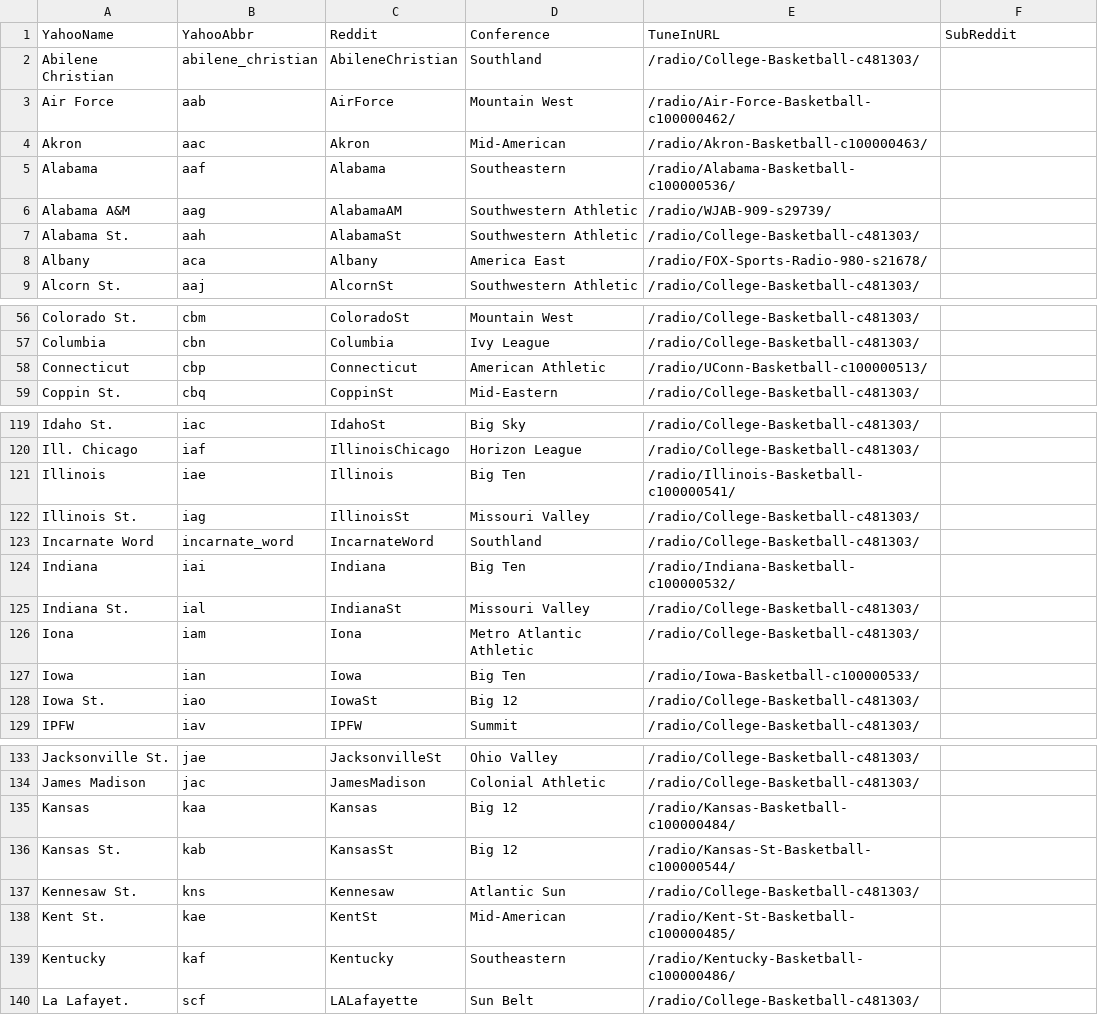
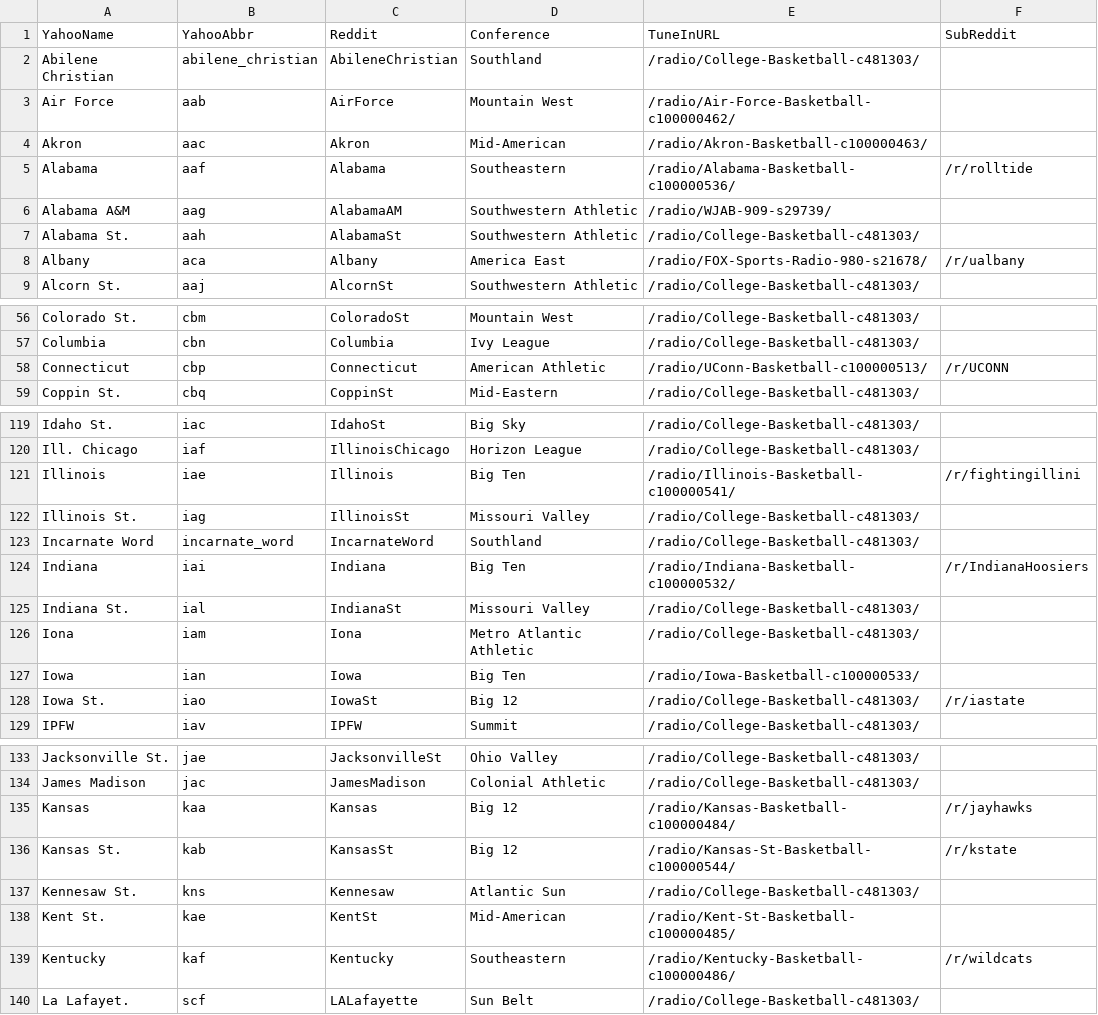
Before and after one commit to jdharms/GameThreadGenerator, a CSV file: TeamLookup.csv, drawn as a sheet; only a part is shown, gaps mark what is left out; the diff covers the shown part only.

```diff
--- a/TeamLookup.csv
+++ b/TeamLookup.csv
@@ -4,6 +4,6 @@ Air Force,aab,AirForce,Mountain West,/radio/Air-Force-Basketball-c100000462/,
 Akron,aac,Akron,Mid-American,/radio/Akron-Basketball-c100000463/,
-Alabama,aaf,Alabama,Southeastern,/radio/Alabama-Basketball-c100000536/,
+Alabama,aaf,Alabama,Southeastern,/radio/Alabama-Basketball-c100000536/,/r/rolltide
 Alabama A&M,aag,AlabamaAM,Southwestern Athletic,/radio/WJAB-909-s29739/,
 Alabama St.,aah,AlabamaSt,Southwestern Athletic,/radio/College-Basketball-c481303/,
-Albany,aca,Albany,America East,/radio/FOX-Sports-Radio-980-s21678/,
+Albany,aca,Albany,America East,/radio/FOX-Sports-Radio-980-s21678/,/r/ualbany
 Alcorn St.,aaj,AlcornSt,Southwestern Athletic,/radio/College-Basketball-c481303/,
@@ -57,3 +57,3 @@ Colorado St.,cbm,ColoradoSt,Mountain West,/radio/College-Basketball-c481303/,
 Columbia,cbn,Columbia,Ivy League,/radio/College-Basketball-c481303/,
-Connecticut,cbp,Connecticut,American Athletic,/radio/UConn-Basketball-c100000513/,
+Connecticut,cbp,Connecticut,American Athletic,/radio/UConn-Basketball-c100000513/,/r/UCONN
 Coppin St.,cbq,CoppinSt,Mid-Eastern,/radio/College-Basketball-c481303/,
@@ -120,6 +120,6 @@ Idaho St.,iac,IdahoSt,Big Sky,/radio/College-Basketball-c481303/,
 Ill. Chicago,iaf,IllinoisChicago,Horizon League,/radio/College-Basketball-c481303/,
-Illinois,iae,Illinois,Big Ten,/radio/Illinois-Basketball-c100000541/,
+Illinois,iae,Illinois,Big Ten,/radio/Illinois-Basketball-c100000541/,/r/fightingillini
 Illinois St.,iag,IllinoisSt,Missouri Valley,/radio/College-Basketball-c481303/,
 Incarnate Word,incarnate_word,IncarnateWord,Southland,/radio/College-Basketball-c481303/,
-Indiana,iai,Indiana,Big Ten,/radio/Indiana-Basketball-c100000532/,
+Indiana,iai,Indiana,Big Ten,/radio/Indiana-Basketball-c100000532/,/r/IndianaHoosiers
 Indiana St.,ial,IndianaSt,Missouri Valley,/radio/College-Basketball-c481303/,
@@ -127,3 +127,3 @@ Iona,iam,Iona,Metro Atlantic Athletic,/radio/College-Basketball-c481303/,
 Iowa,ian,Iowa,Big Ten,/radio/Iowa-Basketball-c100000533/,
-Iowa St.,iao,IowaSt,Big 12,/radio/College-Basketball-c481303/,
+Iowa St.,iao,IowaSt,Big 12,/radio/College-Basketball-c481303/,/r/iastate
 IPFW,iav,IPFW,Summit,/radio/College-Basketball-c481303/,
@@ -134,7 +134,7 @@ Jacksonville St.,jae,JacksonvilleSt,Ohio Valley,/radio/College-Basketball-c48130
 James Madison,jac,JamesMadison,Colonial Athletic,/radio/College-Basketball-c481303/,
-Kansas,kaa,Kansas,Big 12,/radio/Kansas-Basketball-c100000484/,
-Kansas St.,kab,KansasSt,Big 12,/radio/Kansas-St-Basketball-c100000544/,
+Kansas,kaa,Kansas,Big 12,/radio/Kansas-Basketball-c100000484/,/r/jayhawks
+Kansas St.,kab,KansasSt,Big 12,/radio/Kansas-St-Basketball-c100000544/,/r/kstate
 Kennesaw St.,kns,Kennesaw,Atlantic Sun,/radio/College-Basketball-c481303/,
 Kent St.,kae,KentSt,Mid-American,/radio/Kent-St-Basketball-c100000485/,
-Kentucky,kaf,Kentucky,Southeastern,/radio/Kentucky-Basketball-c100000486/,
+Kentucky,kaf,Kentucky,Southeastern,/radio/Kentucky-Basketball-c100000486/,/r/wildcats
 La Lafayet.,scf,LALafayette,Sun Belt,/radio/College-Basketball-c481303/,
```
Also changed, not shown: 35 edited cells elsewhere in this file.
